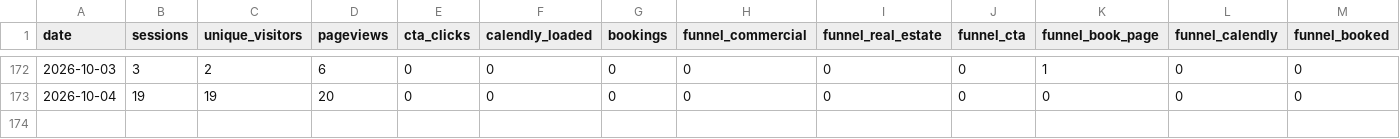
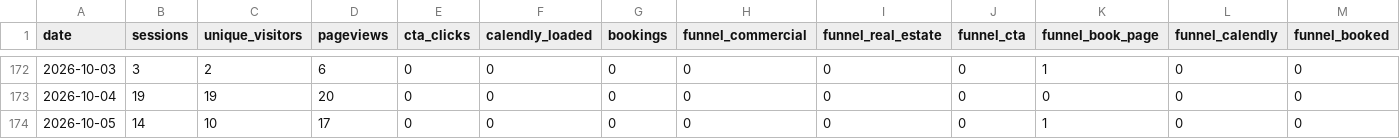
Before and after one commit to stoddardjoseph77-droid/horizonsai-website, a CSV file: analytics/trends.csv, drawn as a sheet; only a part is shown, gaps mark what is left out.

Commit message:
Daily analytics pull: 2026-10-05

```diff
--- a/analytics/trends.csv
+++ b/analytics/trends.csv
@@ -173 +173,2 @@ date,sessions,unique_visitors,pageviews,cta_clicks,calendly_loaded,bookings,funn
 2026-10-04,19,19,20,0,0,0,0,0,0,0,0,0
+2026-10-05,14,10,17,0,0,0,0,0,0,1,0,0
```
Also changed, not shown: 1 other file.
